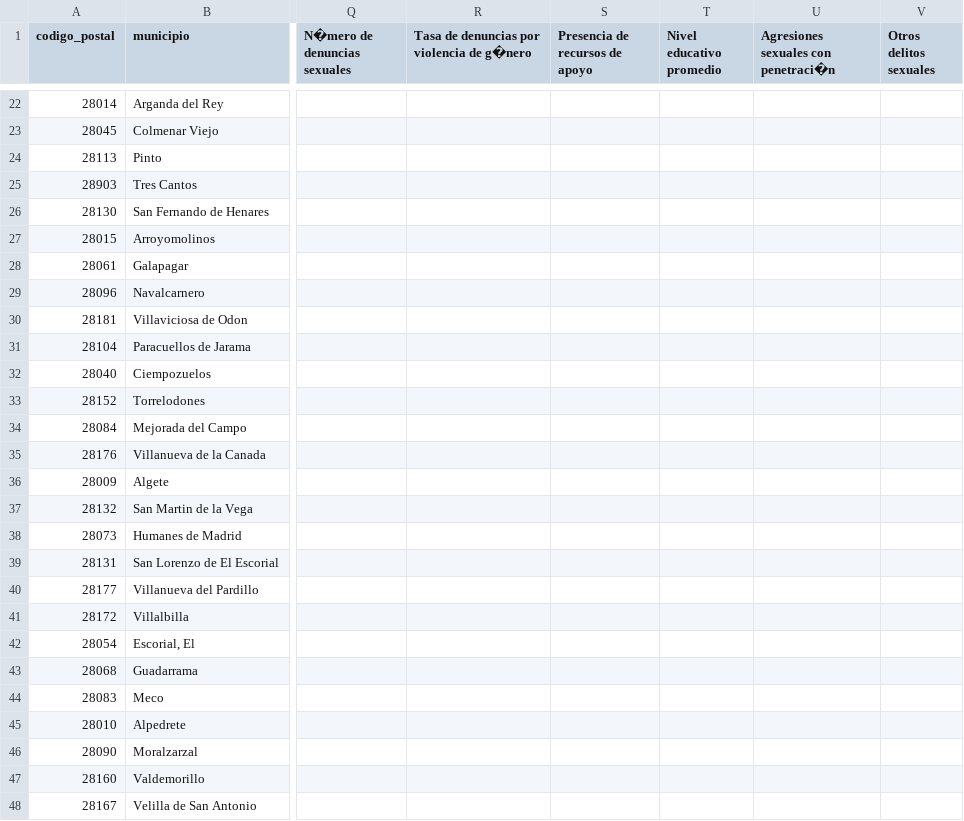
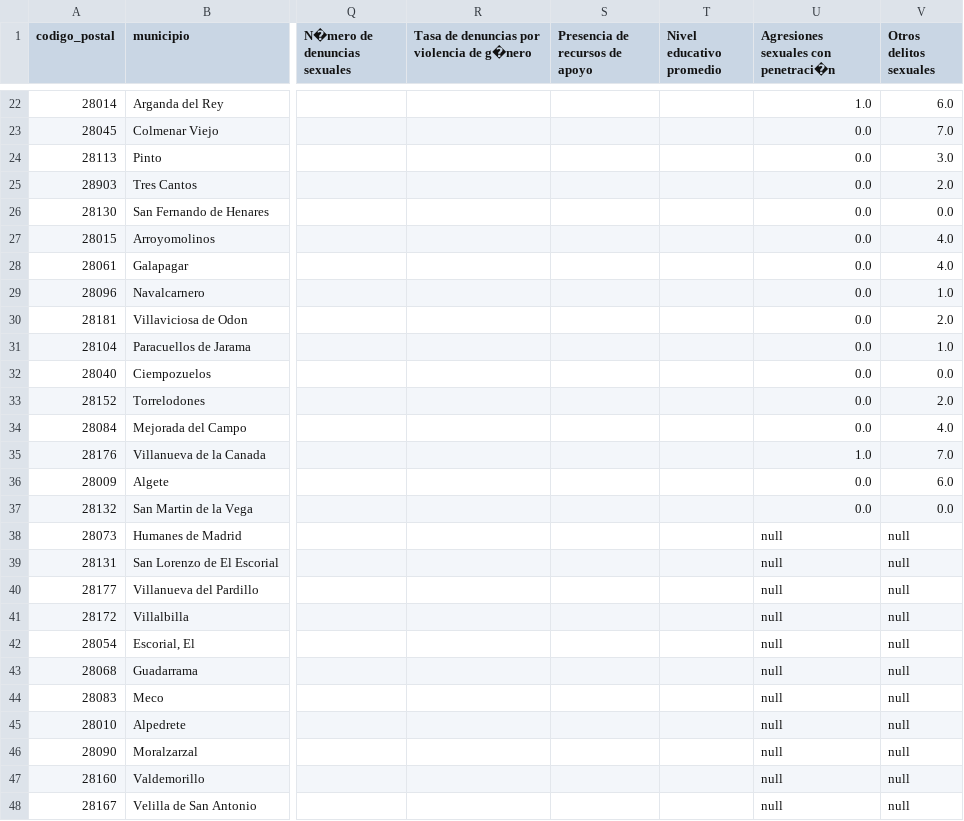
Before and after one commit to HectorAldao/puntos_violetas, a CSV file: data/csv/municipios_madrid.csv, drawn as a sheet; only a part is shown, gaps mark what is left out; the diff covers the shown part only; the diff names each change by its address in the sheet, - before the commit and + after, or states it on an @@ line.

```diff
--- a/data/csv/municipios_madrid.csv
+++ b/data/csv/municipios_madrid.csv
-U22: (empty)
+U22: 1.0
-V22 (Otros delitos sexuales): (empty)
+V22 (Otros delitos sexuales): 6.0
-U23:U34: (empty)
+U23:U34: 0.0
-V23 (Otros delitos sexuales): (empty)
+V23 (Otros delitos sexuales): 7.0
-V24 (Otros delitos sexuales): (empty)
+V24 (Otros delitos sexuales): 3.0
-V25 (Otros delitos sexuales): (empty)
+V25 (Otros delitos sexuales): 2.0
-V26 (Otros delitos sexuales): (empty)
+V26 (Otros delitos sexuales): 0.0
-V27:V28 (Otros delitos sexuales): (empty)
+V27:V28 (Otros delitos sexuales): 4.0
-V29 (Otros delitos sexuales): (empty)
+V29 (Otros delitos sexuales): 1.0
-V30 (Otros delitos sexuales): (empty)
+V30 (Otros delitos sexuales): 2.0
-V31 (Otros delitos sexuales): (empty)
+V31 (Otros delitos sexuales): 1.0
-V32 (Otros delitos sexuales): (empty)
+V32 (Otros delitos sexuales): 0.0
-V33 (Otros delitos sexuales): (empty)
+V33 (Otros delitos sexuales): 2.0
-V34 (Otros delitos sexuales): (empty)
+V34 (Otros delitos sexuales): 4.0
-U35: (empty)
+U35: 1.0
-V35 (Otros delitos sexuales): (empty)
+V35 (Otros delitos sexuales): 7.0
-U36:U37: (empty)
+U36:U37: 0.0
-V36 (Otros delitos sexuales): (empty)
+V36 (Otros delitos sexuales): 6.0
-V37 (Otros delitos sexuales): (empty)
+V37 (Otros delitos sexuales): 0.0
-U38:U48: (empty)
+U38:U48: null
-V38:V48 (Otros delitos sexuales): (empty)
+V38:V48 (Otros delitos sexuales): null
```
Also changed, not shown: 54 edited cells elsewhere in this file, 1 other file.
